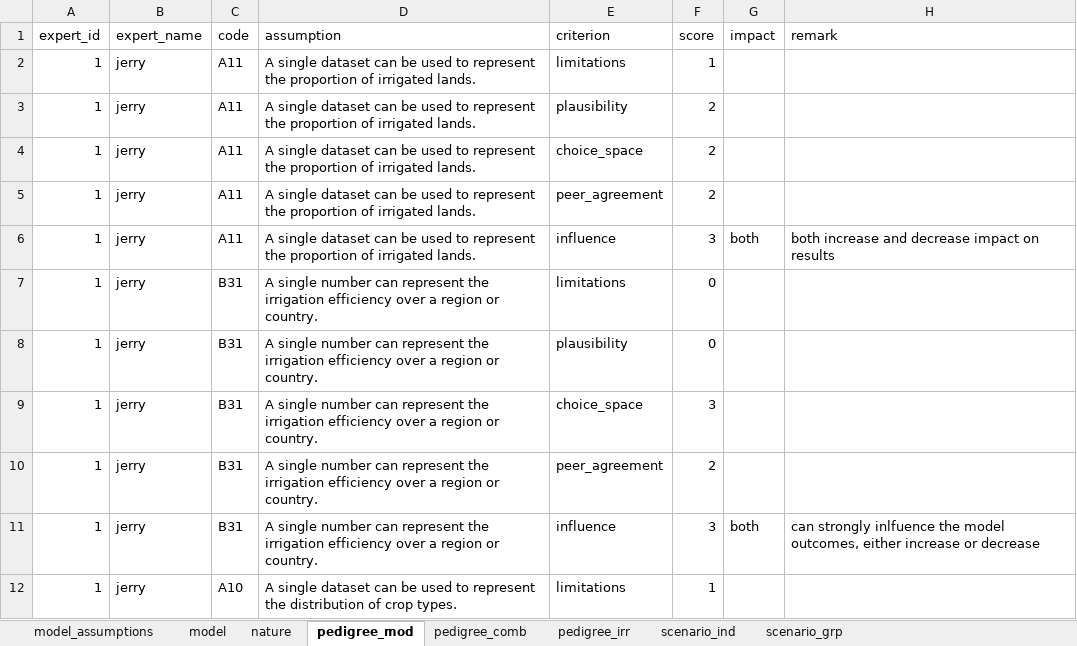
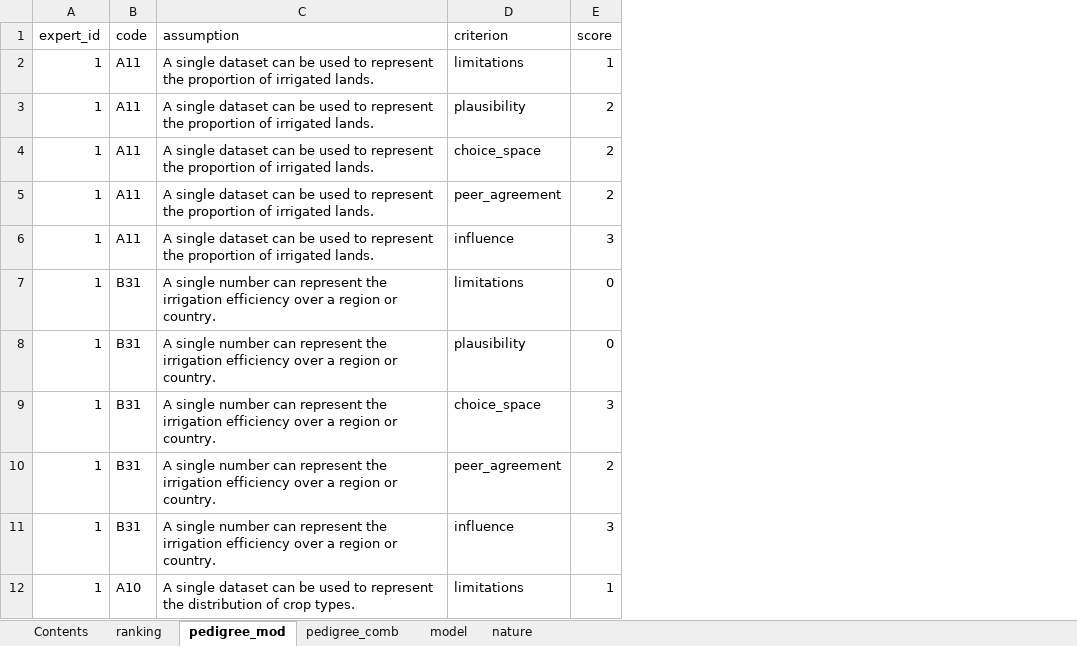
Before and after one commit to sethlinga/expert_elicitation, an Excel workbook: data/workshop_data.xlsx, sheet pedigree_mod, drawn as a sheet; only a part is shown; values as stored, in another font and other column widths than the file's, no borders; the diff names each change by its address in the sheet, - before the commit and + after, or states it on an @@ line.

```diff
--- a/data/workshop_data.xlsx (sheet pedigree_mod)
+++ b/data/workshop_data.xlsx (sheet pedigree_mod)
-sheet tab: model_assumptions
+sheet tab: ranking
-sheet tab: pedigree_irr
-sheet tab: scenario_ind
-sheet tab: scenario_grp
+sheet tab: Contents
@@ sheet tab order changed: Contents | ranking | pedigree_mod | pedigree_comb | model | nature @@
-column B (expert_name), rows 2-12: all jerry
-column G (impact), rows 6-11: both |  |  |  |  | both
-column H (remark), rows 6-11: both increase and decrease impact on results |  |  |  |  | can strongly inlfuence the model outcomes, either increase or decrease
```
Also changed, not shown: sheet pedigree_comb, sheet ranking, formulas that keep their value, 3 other files.
